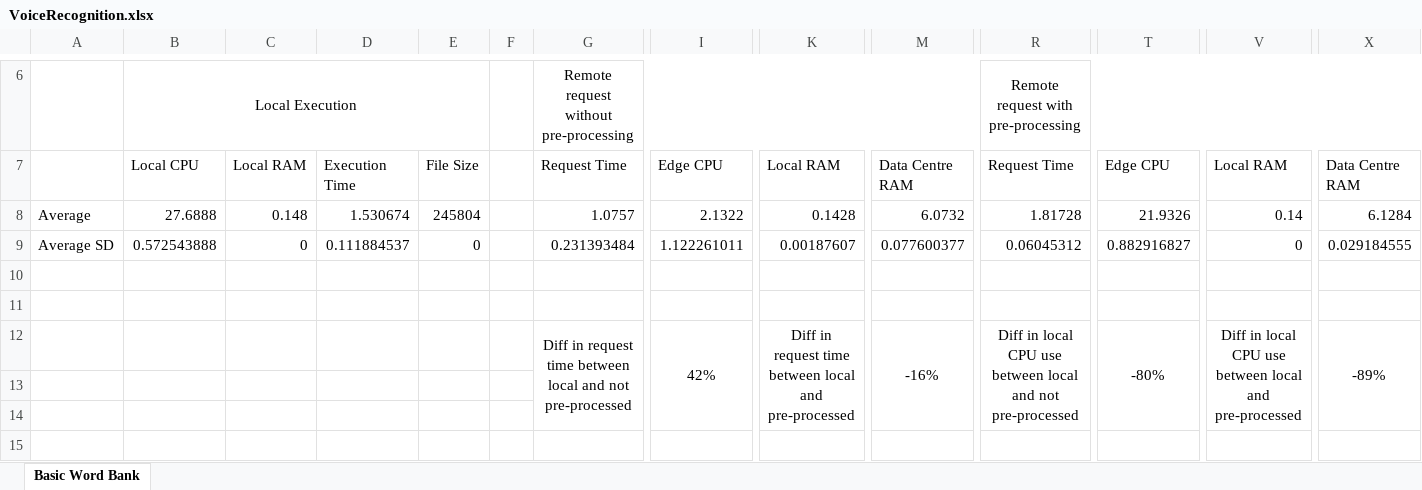
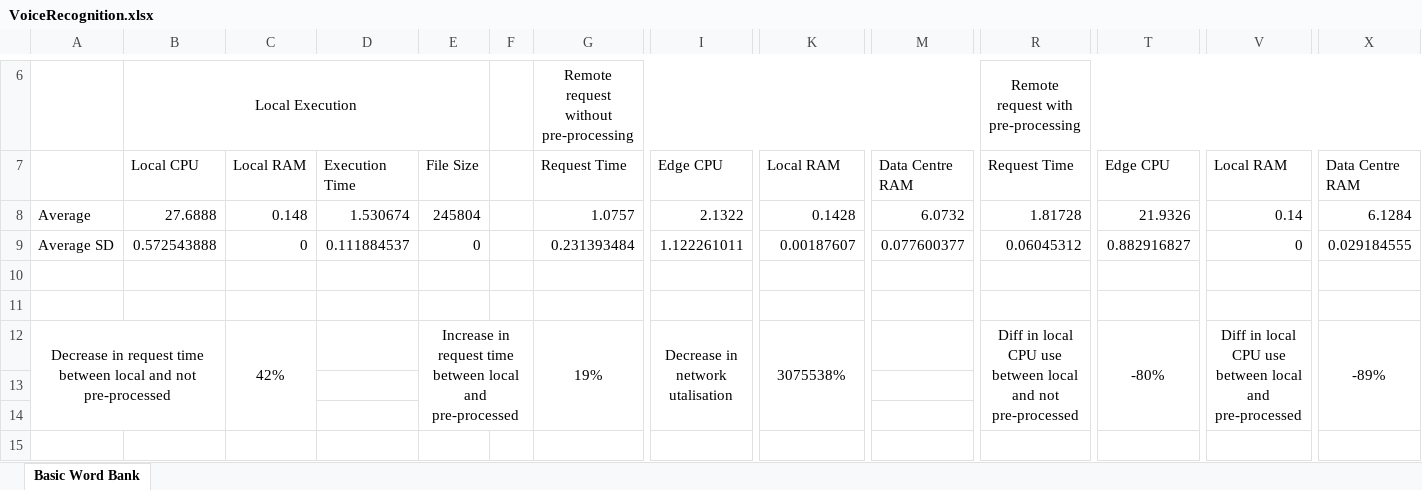
Before and after one commit to ConnorDickson/FinalYearProject, an Excel workbook: Documentation/Experiments/VoiceRecognition.xlsx, sheet Basic Word Bank, drawn as a sheet; only a part is shown, gaps mark what is left out; values as stored, in another font and other column widths than the file's, no borders; charts and pictures not drawn; removed rows and columns are numbered as before the commit, all else as after; rows hold the shown columns only; the diff names each change by its address in the sheet, - before the commit and + after, or states it on an @@ line.

```diff
--- a/Documentation/Experiments/VoiceRecognition.xlsx (sheet Basic Word Bank)
+++ b/Documentation/Experiments/VoiceRecognition.xlsx (sheet Basic Word Bank)
-row 12:  |  |  |  |  |  | Diff in request time between local and not pre-processed | 42% | Diff in request time between local and pre-processed | -16% | Diff in local CPU use between local and not pre-processed | -80% | Diff in local CPU use between local and pre-processed | -89%
+row 12: Decrease in request time between local and not pre-processed |  | 42% |  | Increase in request time between local and pre-processed |  | 19% | Decrease in network utalisation | 3075538% |  | Diff in local CPU use between local and not pre-processed | -80% | Diff in local CPU use between local and pre-processed | -89%
```
Also changed, not shown: charts or pictures, Documentation/Experiments/CachingApplication.xlsx, Documentation/Experiments/LoadBalancingApplication.xlsx, 18 other files.
